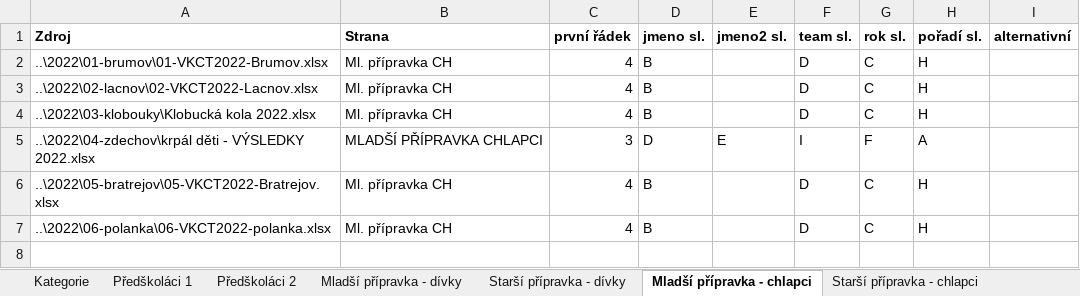
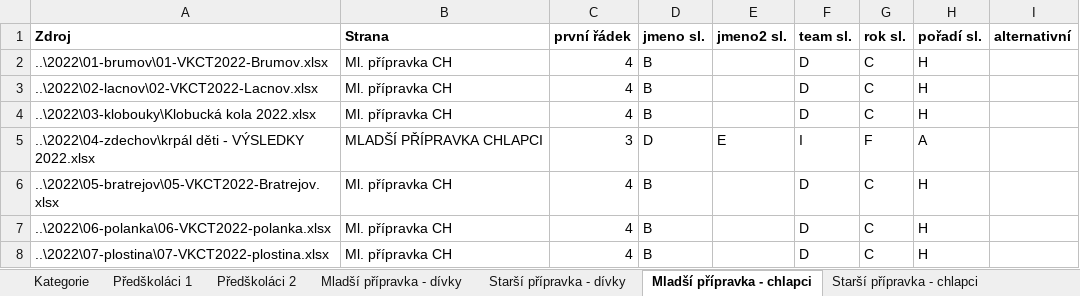
Before and after one commit to pavelchuchma/vkct, an Excel workbook: processor/config2022.xlsx, sheet Mladší přípravka - chlapci, drawn as a sheet; values as stored, in another font and other column widths than the file's, no borders; the diff names each change by its address in the sheet, - before the commit and + after, or states it on an @@ line.

Commit message:
preparing for 07-plostina

```diff
--- a/processor/config2022.xlsx (sheet Mladší přípravka - chlapci)
+++ b/processor/config2022.xlsx (sheet Mladší přípravka - chlapci)
+row 8: ..\2022\07-plostina\07-VKCT2022-plostina.xlsx | Ml. přípravka CH | 4 | B |  | D | C | H
```
Also changed, not shown: sheet Předškoláci 1, sheet Starší přípravka - dívky, sheet Juniorky, sheet Starší žáci, sheet Mladší přípravka - dívky, sheet Předškoláci 2, 10 more sheets, processor/outputTemplate.xlsx.
